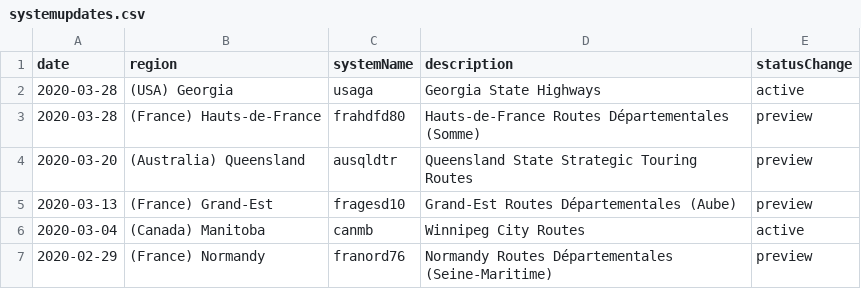
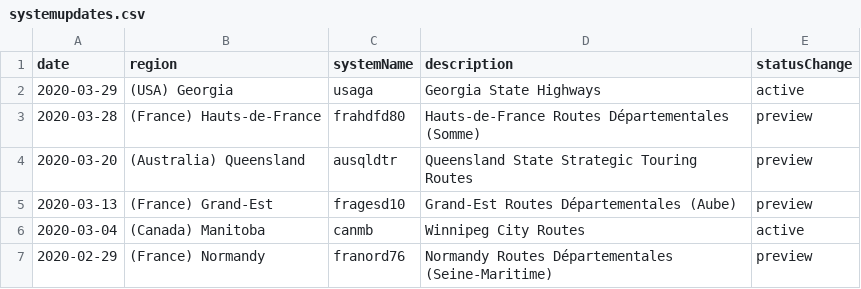
Before and after one commit to ntallyn/HighwayData, a CSV file: systemupdates.csv, drawn as a sheet; only a part is shown.

```diff
--- a/systemupdates.csv
+++ b/systemupdates.csv
@@ -1,3 +1,3 @@
 date;region;systemName;description;statusChange
-2020-03-28;(USA) Georgia;usaga;Georgia State Highways;active
+2020-03-29;(USA) Georgia;usaga;Georgia State Highways;active
 2020-03-28;(France) Hauts-de-France;frahdfd80;Hauts-de-France Routes Départementales (Somme);preview
```
Also changed, not shown: 4 other files.
